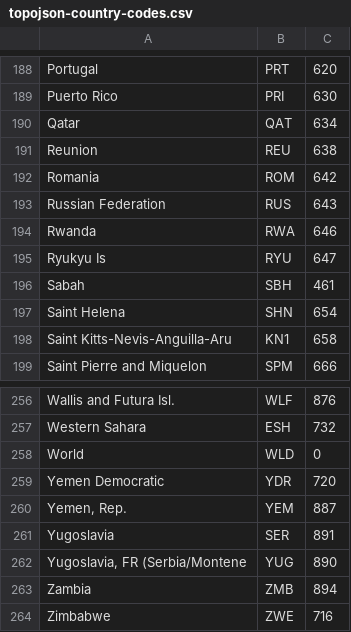
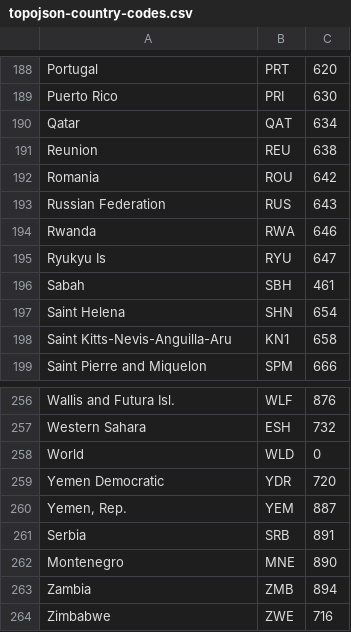
Before and after one commit to karimarttila/clojure, a CSV file: statistics/worldstat/data/csv/topojson-country-codes.csv, drawn as a sheet; only a part is shown, gaps mark what is left out.

Commit message:
Fixed country id and code mappings, except Kosovo and South Sudan (couldn't find country code)

```diff
--- a/statistics/worldstat/data/csv/topojson-country-codes.csv
+++ b/statistics/worldstat/data/csv/topojson-country-codes.csv
@@ -191,3 +191,3 @@ Qatar;QAT;634
 Reunion;REU;638
-Romania;ROM;642
+Romania;ROU;642
 Russian Federation;RUS;643
@@ -260,4 +260,4 @@ Yemen Democratic;YDR;720
 Yemen, Rep.;YEM;887
-Yugoslavia;SER;891
-Yugoslavia, FR (Serbia/Montene;YUG;890
+Serbia;SRB;891
+Montenegro;MNE;890
 Zambia;ZMB;894
```
Also changed, not shown: 3 other files.
